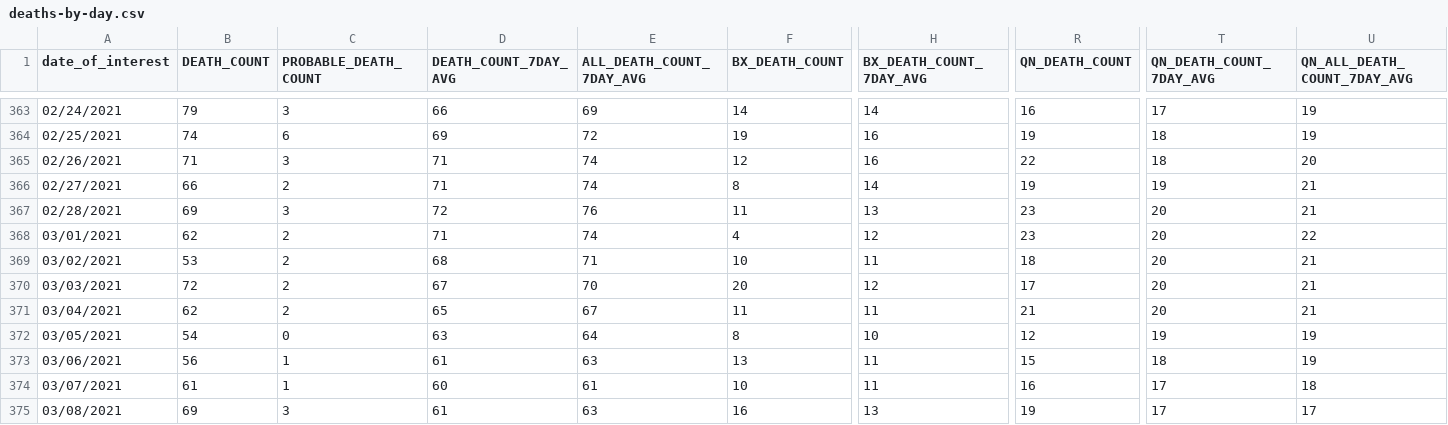
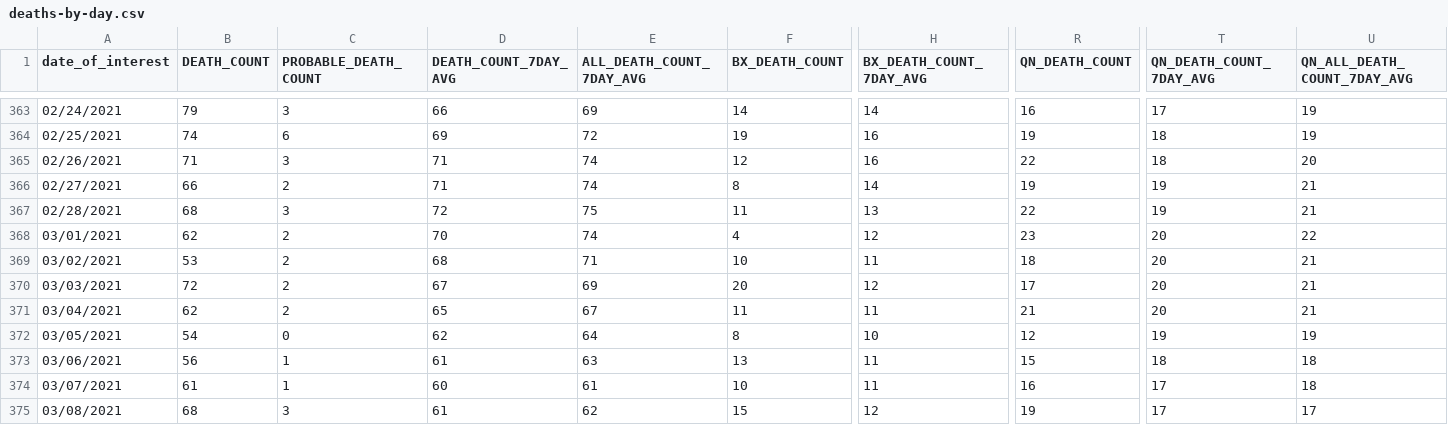
Before and after one commit to nychealth/coronavirus-data, a CSV file: trends/deaths-by-day.csv, drawn as a sheet; only a part is shown, gaps mark what is left out; the diff covers the shown part only; the diff names each change by its address in the sheet, - before the commit and + after, or states it on an @@ line.

```diff
--- a/trends/deaths-by-day.csv
+++ b/trends/deaths-by-day.csv
-B367 (DEATH_COUNT): 69
+B367 (DEATH_COUNT): 68
-E367 (ALL_DEATH_COUNT_7DAY_AVG): 76
+E367 (ALL_DEATH_COUNT_7DAY_AVG): 75
-R367 (QN_DEATH_COUNT): 23
+R367 (QN_DEATH_COUNT): 22
-T367 (QN_DEATH_COUNT_7DAY_AVG): 20
+T367 (QN_DEATH_COUNT_7DAY_AVG): 19
-D368 (DEATH_COUNT_7DAY_AVG): 71
+D368 (DEATH_COUNT_7DAY_AVG): 70
-E370 (ALL_DEATH_COUNT_7DAY_AVG): 70
+E370 (ALL_DEATH_COUNT_7DAY_AVG): 69
-D372 (DEATH_COUNT_7DAY_AVG): 63
+D372 (DEATH_COUNT_7DAY_AVG): 62
-U373 (QN_ALL_DEATH_COUNT_7DAY_AVG): 19
+U373 (QN_ALL_DEATH_COUNT_7DAY_AVG): 18
-B375 (DEATH_COUNT): 69
+B375 (DEATH_COUNT): 68
-E375 (ALL_DEATH_COUNT_7DAY_AVG): 63
+E375 (ALL_DEATH_COUNT_7DAY_AVG): 62
-F375 (BX_DEATH_COUNT): 16
+F375 (BX_DEATH_COUNT): 15
-H375 (BX_DEATH_COUNT_7DAY_AVG): 13
+H375 (BX_DEATH_COUNT_7DAY_AVG): 12
```
Also changed, not shown: 1 added row and 61 edited cells elsewhere in this file, latest/now-data-by-day.csv, trends/cases-by-day.csv, 32 other files.
